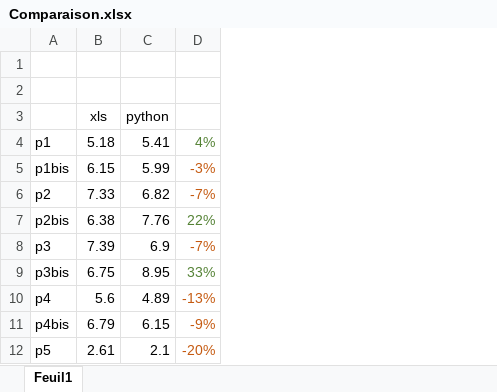
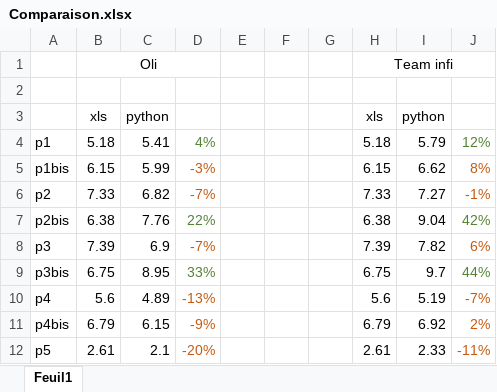
Before and after one commit to orenson/Master-thesis, an Excel workbook: Comparaison.xlsx, sheet Feuil1, drawn as a sheet; only a part is shown; values as stored, in another font and other column widths than the file's, no borders; the diff covers the shown part only; the diff names each change by its address in the sheet, - before the commit and + after, or states it on an @@ line.

```diff
--- a/Comparaison.xlsx (sheet Feuil1)
+++ b/Comparaison.xlsx (sheet Feuil1)
+column E, empty
+column F, empty
+column G, empty
+column H, rows 1-12: Team infi |  | xls | 5.18 | 6.15 | 7.33 | 6.38 | 7.39 | 6.75 | 5.6 | 6.79 | 2.61
+column I, rows 3-12: python | 5.79 | 6.62 | 7.27 | 9.04 | 7.82 | 9.7 | 5.19 | 6.92 | 2.33
+column J, rows 4-12: 12% | 8% | -1% | 42% | 6% | 44% | -7% | 2% | -11%
-row 1: (empty)
+row 1:  | Oli |  |  |  |  |  | Team infi
+B1:D1 merged
```
Also changed, not shown: 12 added rows, 12 removed rows, 5 edited cells and cell formats elsewhere in this sheet, 5 other files.
